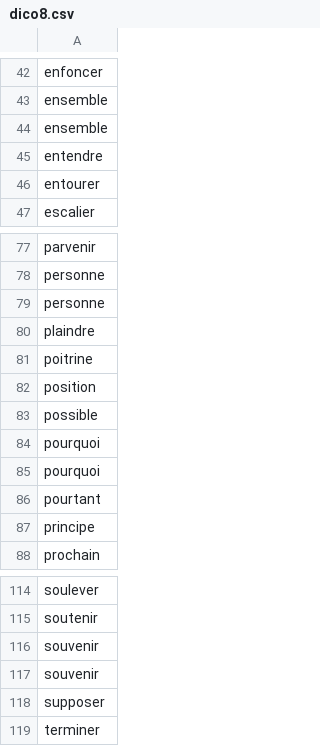
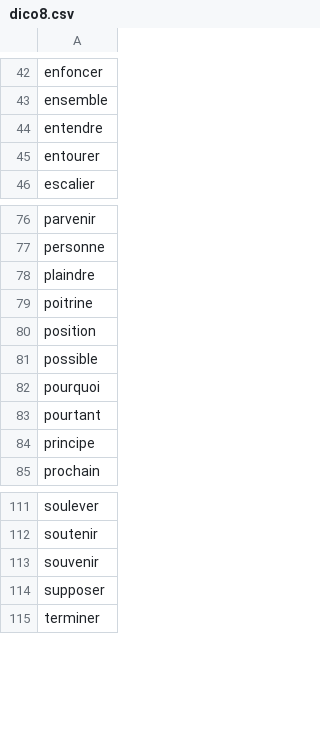
Before and after one commit to CitelisIT/Claudle, a CSV file: Databases/francais/dico8.csv, drawn as a sheet; only a part is shown, gaps mark what is left out.

```diff
--- a/Databases/francais/dico8.csv
+++ b/Databases/francais/dico8.csv
@@ -43,3 +43,2 @@ enfoncer
 ensemble
-ensemble
 entendre
@@ -78,3 +77,2 @@ parvenir
 personne
-personne
 plaindre
@@ -83,3 +81,2 @@ position
 possible
-pourquoi
 pourquoi
@@ -115,3 +112,2 @@ soulever
 soutenir
-souvenir
 souvenir
```
Also changed, not shown: Databases/francais/dico4.csv, Databases/francais/dico5.csv, 4 other files.
